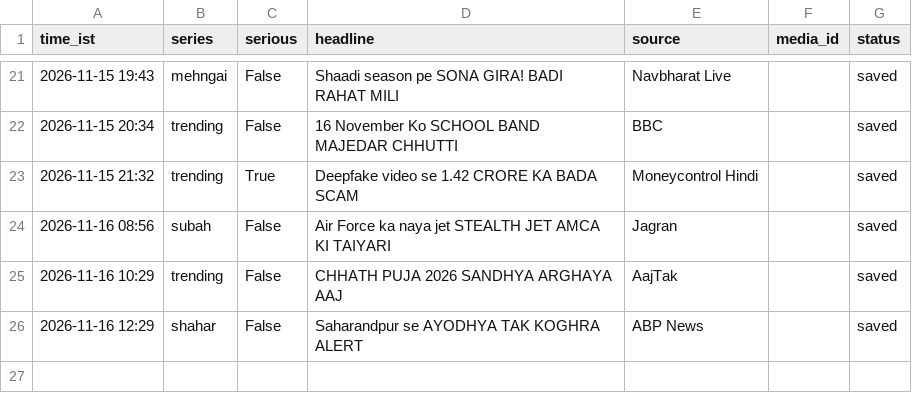
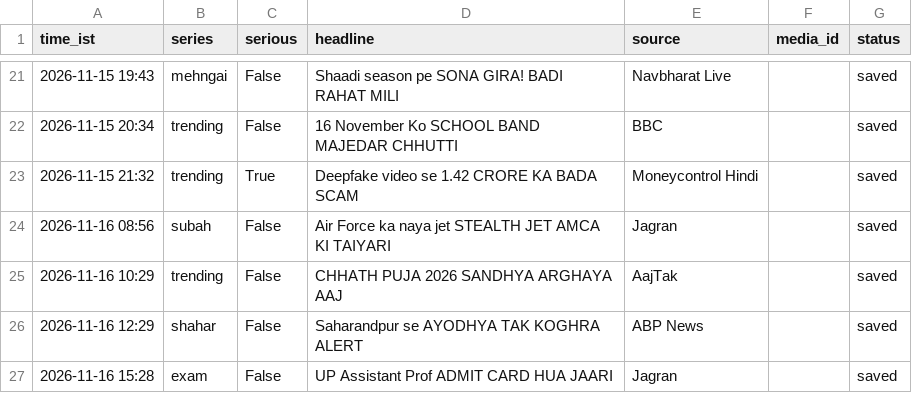
Before and after one commit to rameshprasad8218-lgtm/single-society-bot, a CSV file: data/log.csv, drawn as a sheet; only a part is shown, gaps mark what is left out.

Commit message:
log 1528_exam saved

```diff
--- a/data/log.csv
+++ b/data/log.csv
@@ -26 +26,2 @@ time_ist,series,serious,headline,source,media_id,status
 2026-11-16 12:29,shahar,False,Saharandpur se AYODHYA TAK KOGHRA ALERT,ABP News,,saved
+2026-11-16 15:28,exam,False,UP Assistant Prof ADMIT CARD HUA JAARI,Jagran,,saved
```
